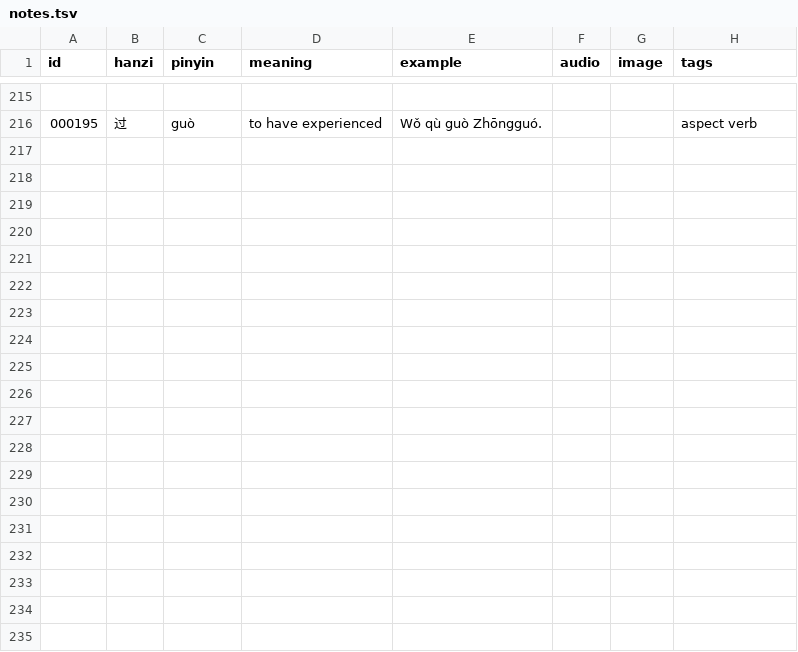
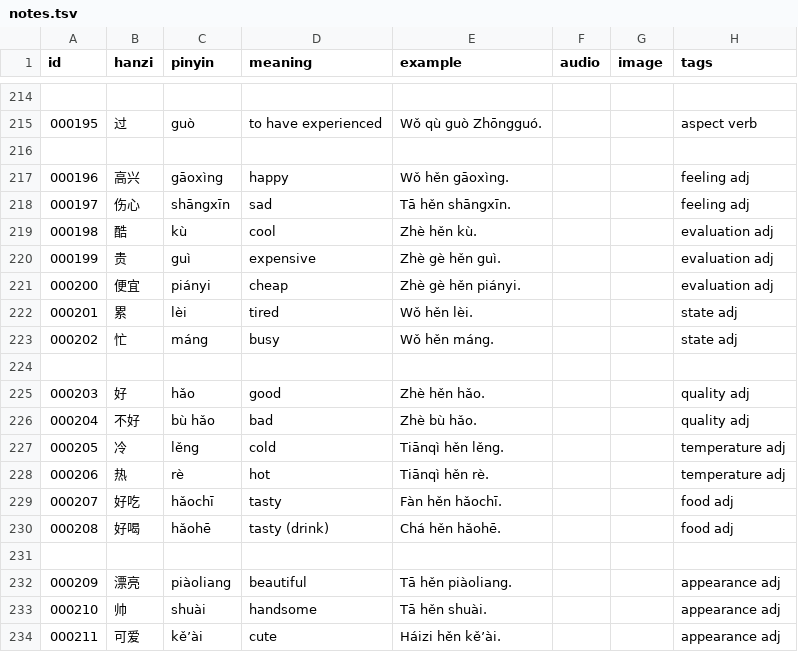
Before and after one commit to Cynthion/mandarin-anki, a TSV file: deck/notes.tsv, drawn as a sheet; only a part is shown, gaps mark what is left out; the diff covers the shown part only; the diff names each change by its address in the sheet, - before the commit and + after, or states it on an @@ line.

Commit message:
added adjectives

```diff
--- a/deck/notes.tsv
+++ b/deck/notes.tsv
+row 216: (empty)
+row 217: 000196 | 高兴 | gāoxìng | happy | Wǒ hěn gāoxìng. |  |  | feeling adj
+row 218: 000197 | 伤心 | shāngxīn | sad | Tā hěn shāngxīn. |  |  | feeling adj
+row 219: 000198 | 酷 | kù | cool | Zhè hěn kù. |  |  | evaluation adj
+row 220: 000199 | 贵 | guì | expensive | Zhè gè hěn guì. |  |  | evaluation adj
+row 221: 000200 | 便宜 | piányi | cheap | Zhè gè hěn piányi. |  |  | evaluation adj
+row 222: 000201 | 累 | lèi | tired | Wǒ hěn lèi. |  |  | state adj
+row 223: 000202 | 忙 | máng | busy | Wǒ hěn máng. |  |  | state adj
+row 224: (empty)
+row 225: 000203 | 好 | hǎo | good | Zhè hěn hǎo. |  |  | quality adj
+row 226: 000204 | 不好 | bù hǎo | bad | Zhè bù hǎo. |  |  | quality adj
+row 227: 000205 | 冷 | lěng | cold | Tiānqì hěn lěng. |  |  | temperature adj
+row 228: 000206 | 热 | rè | hot | Tiānqì hěn rè. |  |  | temperature adj
+row 229: 000207 | 好吃 | hǎochī | tasty | Fàn hěn hǎochī. |  |  | food adj
+row 230: 000208 | 好喝 | hǎohē | tasty (drink) | Chá hěn hǎohē. |  |  | food adj
+row 231: (empty)
+row 232: 000209 | 漂亮 | piàoliang | beautiful | Tā hěn piàoliang. |  |  | appearance adj
+row 233: 000210 | 帅 | shuài | handsome | Tā hěn shuài. |  |  | appearance adj
+row 234: 000211 | 可爱 | kě’ài | cute | Háizi hěn kě’ài. |  |  | appearance adj
```
Also changed, not shown: 14 added rows and 1 removed row elsewhere in this file.
